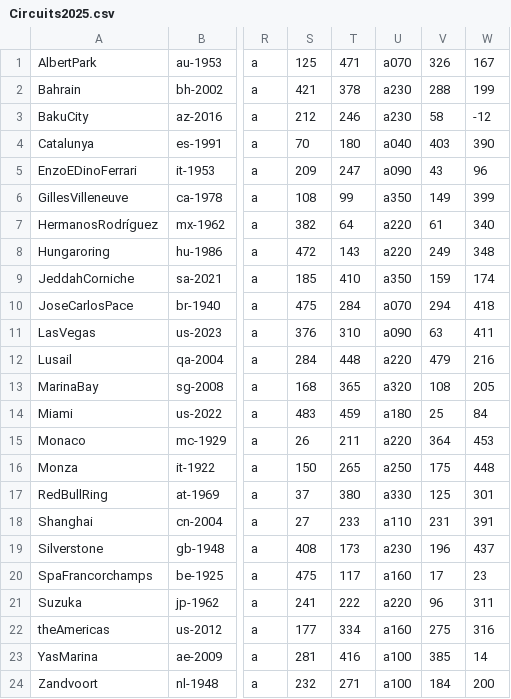
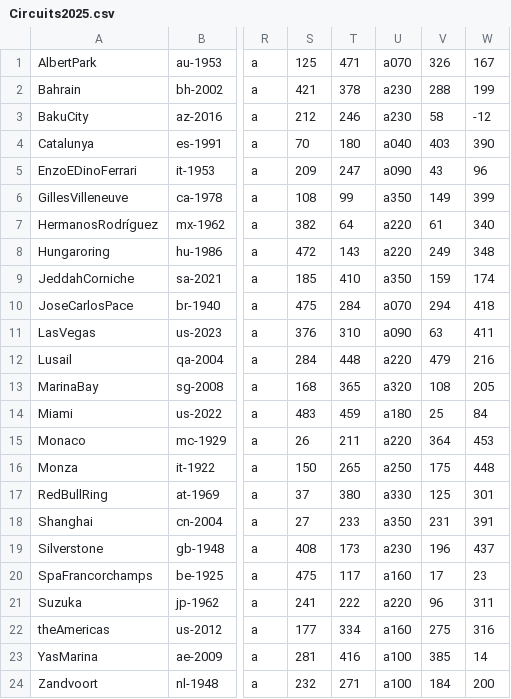
Before and after one commit to jan438/Racen, a CSV file: Data/Circuits2025.csv, drawn as a sheet; only a part is shown, gaps mark what is left out; the diff names each change by its address in the sheet, - before the commit and + after, or states it on an @@ line.

Commit message:
angel correct

```diff
--- a/Data/Circuits2025.csv
+++ b/Data/Circuits2025.csv
-U18: a110
+U18: a350
```
